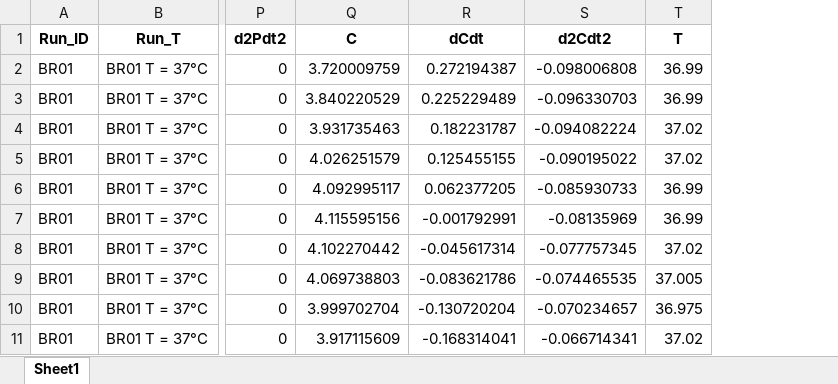
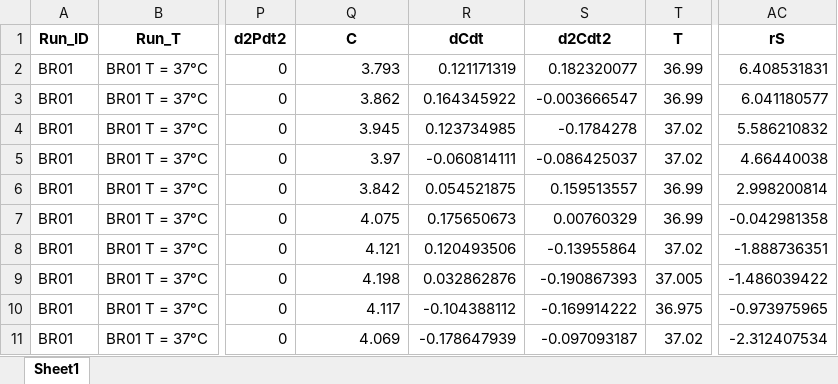
Before and after one commit to stamm-4m/model-e.coli, an Excel workbook: data/processed/BR_processed.xlsx, sheet Sheet1, drawn as a sheet; only a part is shown, gaps mark what is left out; values as stored, in another font and other column widths than the file's, no borders; the diff covers the shown part only; the diff names each change by its address in the sheet, - before the commit and + after, or states it on an @@ line.

```diff
--- a/data/processed/BR_processed.xlsx (sheet Sheet1)
+++ b/data/processed/BR_processed.xlsx (sheet Sheet1)
+column AC (rS), rows 2-11: 6.408531831 | 6.041180577 | 5.586210832 | 4.66440038 | 2.998200814 | -0.042981358 | -1.888736351 | -1.486039422 | -0.973975965 | -2.312407534
-Q2 (C): 3.720009759
+Q2 (C): 3.793
-R2 (dCdt): 0.272194387
+R2 (dCdt): 0.121171319
-S2 (d2Cdt2): -0.098006808
+S2 (d2Cdt2): 0.182320077
-Q3 (C): 3.840220529
+Q3 (C): 3.862
-R3 (dCdt): 0.225229489
+R3 (dCdt): 0.164345922
-S3 (d2Cdt2): -0.096330703
+S3 (d2Cdt2): -0.003666547
-Q4 (C): 3.931735463
+Q4 (C): 3.945
-R4 (dCdt): 0.182231787
+R4 (dCdt): 0.123734985
-S4 (d2Cdt2): -0.094082224
+S4 (d2Cdt2): -0.1784278
-Q5 (C): 4.026251579
+Q5 (C): 3.97
-R5 (dCdt): 0.125455155
+R5 (dCdt): -0.060814111
-S5 (d2Cdt2): -0.090195022
+S5 (d2Cdt2): -0.086425037
-Q6 (C): 4.092995117
+Q6 (C): 3.842
-R6 (dCdt): 0.062377205
+R6 (dCdt): 0.054521875
-S6 (d2Cdt2): -0.085930733
+S6 (d2Cdt2): 0.159513557
-Q7 (C): 4.115595156
+Q7 (C): 4.075
-R7 (dCdt): -0.001792991
+R7 (dCdt): 0.175650673
-S7 (d2Cdt2): -0.08135969
+S7 (d2Cdt2): 0.00760329
-Q8 (C): 4.102270442
+Q8 (C): 4.121
-R8 (dCdt): -0.045617314
+R8 (dCdt): 0.120493506
-S8 (d2Cdt2): -0.077757345
+S8 (d2Cdt2): -0.13955864
-Q9 (C): 4.069738803
+Q9 (C): 4.198
-R9 (dCdt): -0.083621786
+R9 (dCdt): 0.032862876
-S9 (d2Cdt2): -0.074465535
+S9 (d2Cdt2): -0.190867393
-Q10 (C): 3.999702704
+Q10 (C): 4.117
-R10 (dCdt): -0.130720204
+R10 (dCdt): -0.104388112
-S10 (d2Cdt2): -0.070234657
+S10 (d2Cdt2): -0.169914222
-Q11 (C): 3.917115609
+Q11 (C): 4.069
-R11 (dCdt): -0.168314041
+R11 (dCdt): -0.178647939
-S11 (d2Cdt2): -0.066714341
+S11 (d2Cdt2): -0.097093187
```
Also changed, not shown: 564 edited cells elsewhere in this sheet, data/processed/BR_processed_ind.xlsx, 31 other files.
